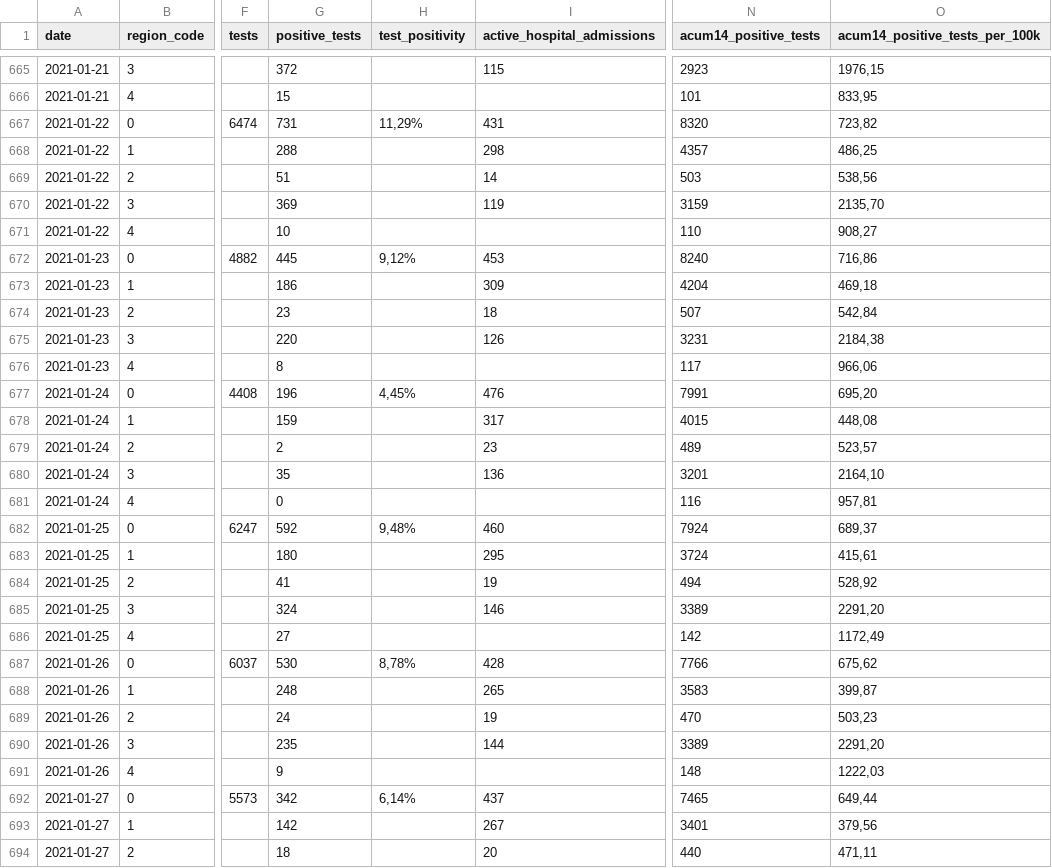
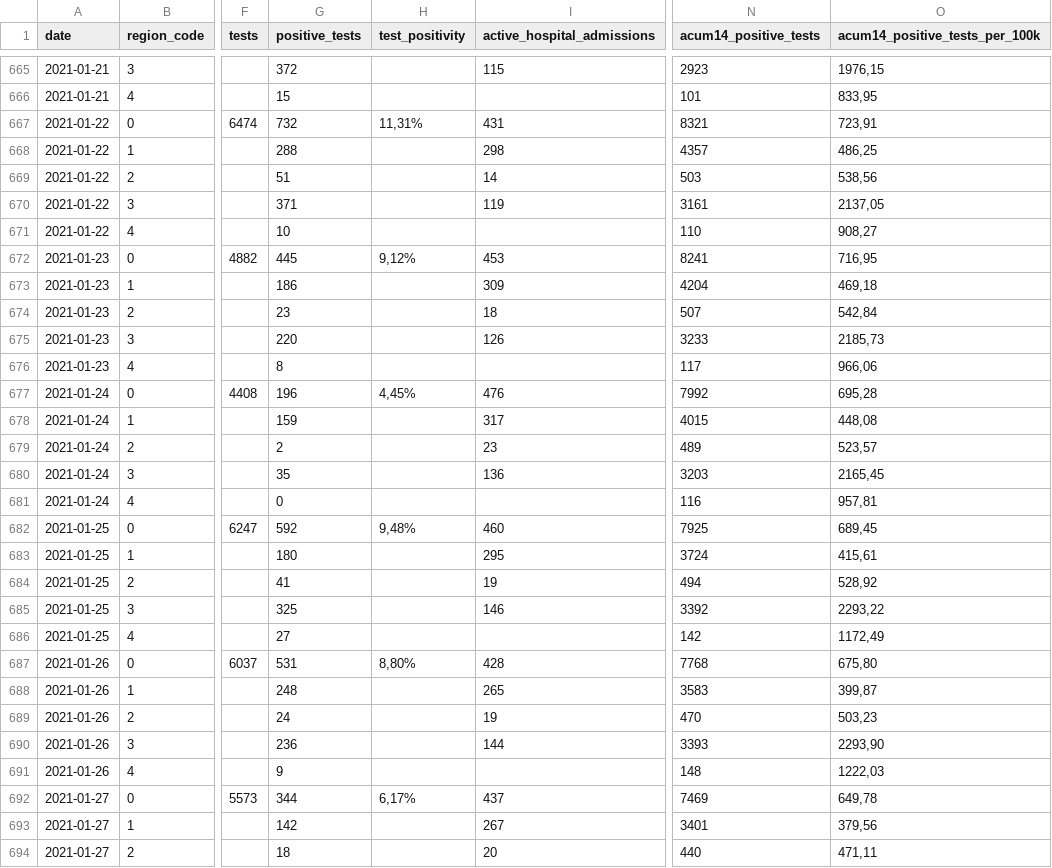
Before and after one commit to druizaguilera/covid19_IB, a CSV file: covid19_IB.csv, drawn as a sheet; only a part is shown, gaps mark what is left out; the diff covers the shown part only; the diff names each change by its address in the sheet, - before the commit and + after, or states it on an @@ line.

Commit message:
Add files via upload

```diff
--- a/covid19_IB.csv
+++ b/covid19_IB.csv
-G667 (positive_tests): 731
+G667 (positive_tests): 732
-H667 (test_positivity): 11,29%
+H667 (test_positivity): 11,31%
-N667 (acum14_positive_tests): 8320
+N667 (acum14_positive_tests): 8321
-O667 (acum14_positive_tests_per_100k): 723,82
+O667 (acum14_positive_tests_per_100k): 723,91
-G670 (positive_tests): 369
+G670 (positive_tests): 371
-N670 (acum14_positive_tests): 3159
+N670 (acum14_positive_tests): 3161
-O670 (acum14_positive_tests_per_100k): 2135,70
+O670 (acum14_positive_tests_per_100k): 2137,05
-N672 (acum14_positive_tests): 8240
+N672 (acum14_positive_tests): 8241
-O672 (acum14_positive_tests_per_100k): 716,86
+O672 (acum14_positive_tests_per_100k): 716,95
-N675 (acum14_positive_tests): 3231
+N675 (acum14_positive_tests): 3233
-O675 (acum14_positive_tests_per_100k): 2184,38
+O675 (acum14_positive_tests_per_100k): 2185,73
-N677 (acum14_positive_tests): 7991
+N677 (acum14_positive_tests): 7992
-O677 (acum14_positive_tests_per_100k): 695,20
+O677 (acum14_positive_tests_per_100k): 695,28
-N680 (acum14_positive_tests): 3201
+N680 (acum14_positive_tests): 3203
-O680 (acum14_positive_tests_per_100k): 2164,10
+O680 (acum14_positive_tests_per_100k): 2165,45
-N682 (acum14_positive_tests): 7924
+N682 (acum14_positive_tests): 7925
-O682 (acum14_positive_tests_per_100k): 689,37
+O682 (acum14_positive_tests_per_100k): 689,45
-G685 (positive_tests): 324
+G685 (positive_tests): 325
-N685 (acum14_positive_tests): 3389
+N685 (acum14_positive_tests): 3392
-O685 (acum14_positive_tests_per_100k): 2291,20
+O685 (acum14_positive_tests_per_100k): 2293,22
-G687 (positive_tests): 530
+G687 (positive_tests): 531
-H687 (test_positivity): 8,78%
+H687 (test_positivity): 8,80%
-N687 (acum14_positive_tests): 7766
+N687 (acum14_positive_tests): 7768
-O687 (acum14_positive_tests_per_100k): 675,62
+O687 (acum14_positive_tests_per_100k): 675,80
-G690 (positive_tests): 235
+G690 (positive_tests): 236
-N690 (acum14_positive_tests): 3389
+N690 (acum14_positive_tests): 3393
-O690 (acum14_positive_tests_per_100k): 2291,20
+O690 (acum14_positive_tests_per_100k): 2293,90
-G692 (positive_tests): 342
+G692 (positive_tests): 344
-H692 (test_positivity): 6,14%
+H692 (test_positivity): 6,17%
-N692 (acum14_positive_tests): 7465
+N692 (acum14_positive_tests): 7469
-O692 (acum14_positive_tests_per_100k): 649,44
+O692 (acum14_positive_tests_per_100k): 649,78
```
Also changed, not shown: 5 added rows and 55 edited cells elsewhere in this file.
